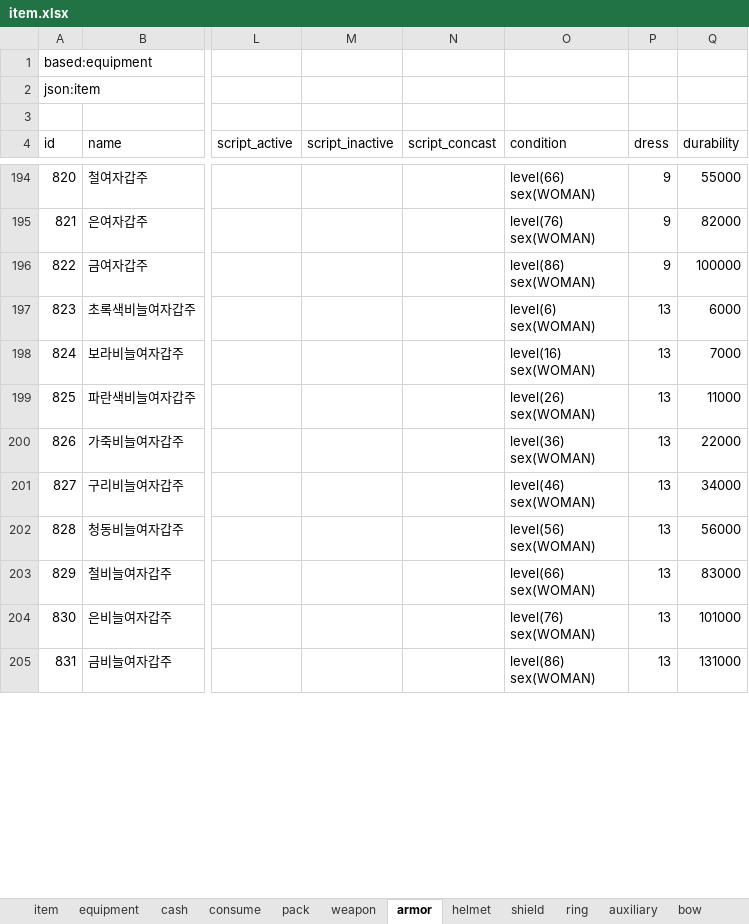
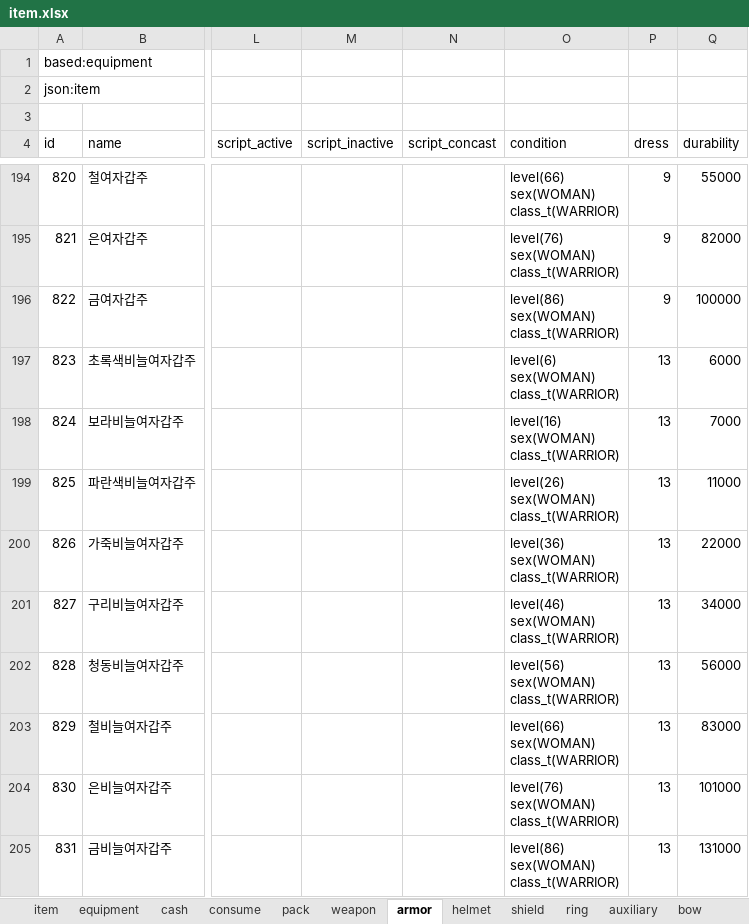
Before and after one commit to boyism80/fb, an Excel workbook: resources/table/item.xlsx, sheet armor, drawn as a sheet; only a part is shown, gaps mark what is left out; values as stored, in another font and other column widths than the file's, no borders; ↵ is a line break in a cell; the diff covers the shown part only; the diff names each change by its address in the sheet, - before the commit and + after, or states it on an @@ line.

```diff
--- a/resources/table/item.xlsx (sheet armor)
+++ b/resources/table/item.xlsx (sheet armor)
-O194 (condition): level(66) ↵ sex(WOMAN)
+O194 (condition): level(66) ↵ sex(WOMAN) ↵ class_t(WARRIOR)
-O195 (condition): level(76) ↵ sex(WOMAN)
+O195 (condition): level(76) ↵ sex(WOMAN) ↵ class_t(WARRIOR)
-O196 (condition): level(86) ↵ sex(WOMAN)
+O196 (condition): level(86) ↵ sex(WOMAN) ↵ class_t(WARRIOR)
-O197 (condition): level(6) ↵ sex(WOMAN)
+O197 (condition): level(6) ↵ sex(WOMAN) ↵ class_t(WARRIOR)
-O198 (condition): level(16) ↵ sex(WOMAN)
+O198 (condition): level(16) ↵ sex(WOMAN) ↵ class_t(WARRIOR)
-O199 (condition): level(26) ↵ sex(WOMAN)
+O199 (condition): level(26) ↵ sex(WOMAN) ↵ class_t(WARRIOR)
-O200 (condition): level(36) ↵ sex(WOMAN)
+O200 (condition): level(36) ↵ sex(WOMAN) ↵ class_t(WARRIOR)
-O201 (condition): level(46) ↵ sex(WOMAN)
+O201 (condition): level(46) ↵ sex(WOMAN) ↵ class_t(WARRIOR)
-O202 (condition): level(56) ↵ sex(WOMAN)
+O202 (condition): level(56) ↵ sex(WOMAN) ↵ class_t(WARRIOR)
-O203 (condition): level(66) ↵ sex(WOMAN)
+O203 (condition): level(66) ↵ sex(WOMAN) ↵ class_t(WARRIOR)
-O204 (condition): level(76) ↵ sex(WOMAN)
+O204 (condition): level(76) ↵ sex(WOMAN) ↵ class_t(WARRIOR)
-O205 (condition): level(86) ↵ sex(WOMAN)
+O205 (condition): level(86) ↵ sex(WOMAN) ↵ class_t(WARRIOR)
```
Also changed, not shown: 122 edited cells elsewhere in this sheet, resources/table/class.xlsx, resources/table/enum.class.xlsx, 5 other files.
